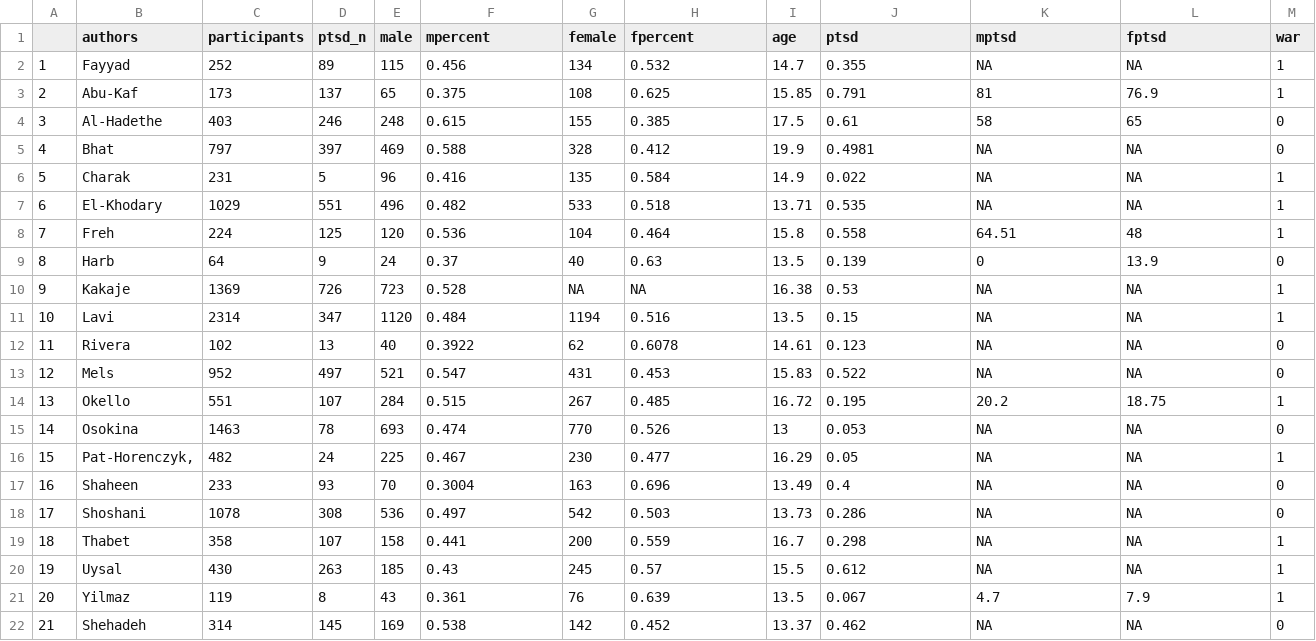
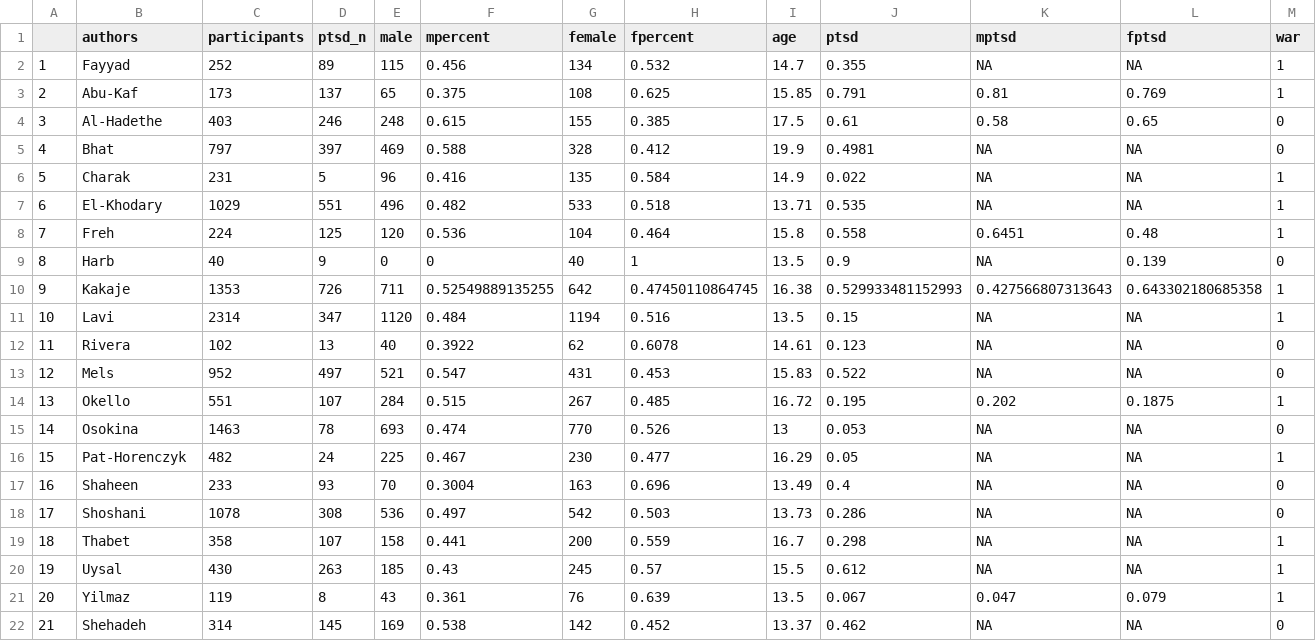
Before and after one commit to giac01/6_ptsd_metaanalysis, a CSV file: data/cleaned_df.csv, drawn as a sheet; only a part is shown; the diff names each change by its address in the sheet, - before the commit and + after, or states it on an @@ line.

Commit message:
updated results after fixing data issue

```diff
--- a/data/cleaned_df.csv
+++ b/data/cleaned_df.csv
-K3 (mptsd): 81
+K3 (mptsd): 0.81
-L3 (fptsd): 76.9
+L3 (fptsd): 0.769
-K4 (mptsd): 58
+K4 (mptsd): 0.58
-L4 (fptsd): 65
+L4 (fptsd): 0.65
-K8 (mptsd): 64.51
+K8 (mptsd): 0.6451
-L8 (fptsd): 48
+L8 (fptsd): 0.48
-C9 (participants): 64
+C9 (participants): 40
-E9 (male): 24
+E9 (male): 0
-F9 (mpercent): 0.37
+F9 (mpercent): 0
-H9 (fpercent): 0.63
+H9 (fpercent): 1
-J9 (ptsd): 0.139
+J9 (ptsd): 0.9
-K9 (mptsd): 0
+K9 (mptsd): NA
-L9 (fptsd): 13.9
+L9 (fptsd): 0.139
-C10 (participants): 1369
+C10 (participants): 1353
-E10 (male): 723
+E10 (male): 711
-F10 (mpercent): 0.528
+F10 (mpercent): 0.52549889135255
-G10 (female): NA
+G10 (female): 642
-H10 (fpercent): NA
+H10 (fpercent): 0.47450110864745
-J10 (ptsd): 0.53
+J10 (ptsd): 0.529933481152993
-K10 (mptsd): NA
+K10 (mptsd): 0.427566807313643
-L10 (fptsd): NA
+L10 (fptsd): 0.643302180685358
-K14 (mptsd): 20.2
+K14 (mptsd): 0.202
-L14 (fptsd): 18.75
+L14 (fptsd): 0.1875
-B16 (authors): Pat-Horenczyk,
+B16 (authors): Pat-Horenczyk
-K21 (mptsd): 4.7
+K21 (mptsd): 0.047
-L21 (fptsd): 7.9
+L21 (fptsd): 0.079
```
Also changed, not shown: 18 other files.
